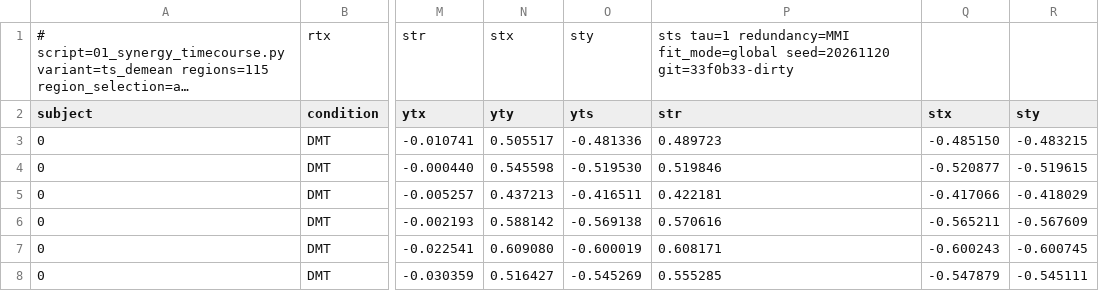
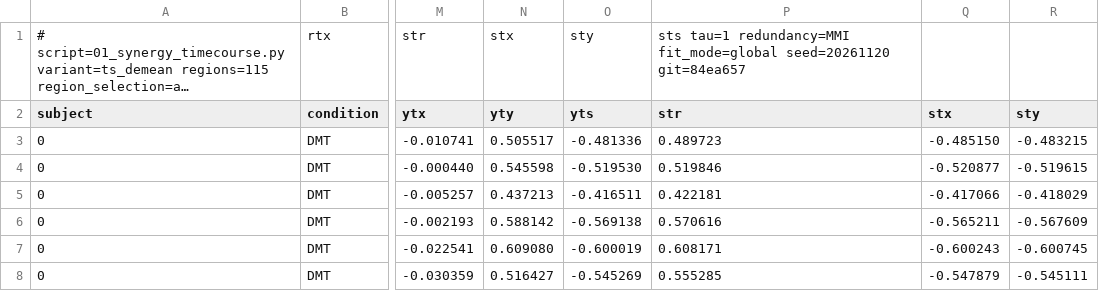
Before and after one commit to Vasilis540/dmt-phiid, a CSV file: results/atoms_bins_115regions-all_ts_demean_global.csv, drawn as a sheet; only a part is shown, gaps mark what is left out; long unchanged cells end in …; the diff names each change by its address in the sheet, - before the commit and + after, or states it on an @@ line.

```diff
--- a/results/atoms_bins_115regions-all_ts_demean_global.csv
+++ b/results/atoms_bins_115regions-all_ts_demean_global.csv
-P1 (str): …fit_mode=global seed=20261120 git=33f0b33-dirty
+P1 (str): …fit_mode=global seed=20261120 git=84ea657
```
Also changed, not shown: results/lz_vs_tdmi_ts_demean.csv, results/lz_vs_tdmi_ts_gsr.csv, 5 other files.
